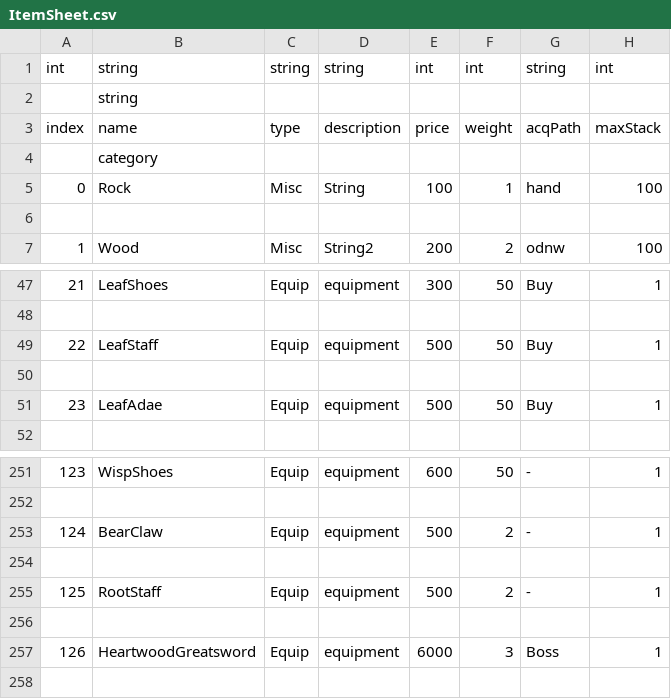
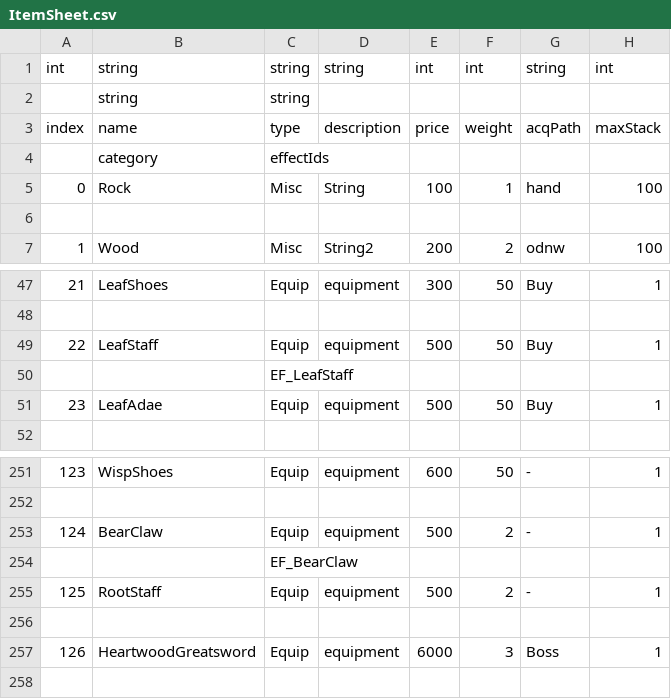
Before and after one commit to coolblue1853/ProjectB, a CSV file: Assets/Resources/ItemSheet.csv, drawn as a sheet; only a part is shown, gaps mark what is left out; the diff names each change by its address in the sheet, - before the commit and + after, or states it on an @@ line.

```diff
--- a/Assets/Resources/ItemSheet.csv
+++ b/Assets/Resources/ItemSheet.csv
-C2: (empty)
+C2: string
-C4: (empty)
+C4: effectIds
-C50: (empty)
+C50: EF_LeafStaff
-C254: (empty)
+C254: EF_BearClaw
```
Also changed, not shown: Assets/Resources/Floor2Preview/Floor2ItemSheet.csv, Assets/Resources/Floor2Preview/Floor2SetItem.csv, 18 other files.
